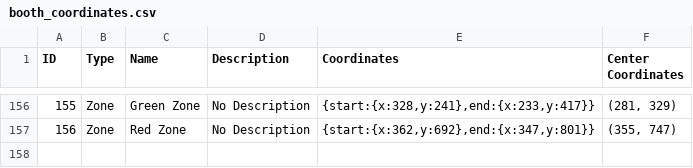
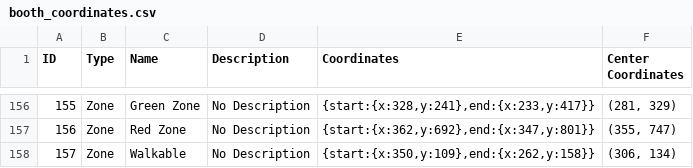
Before and after one commit to sofiagarciadougherty/InMaps, a CSV file: APP 2/backend/booth_coordinates.csv, drawn as a sheet; only a part is shown, gaps mark what is left out.

Commit message:
updates booth_coordinates.csv

```diff
--- a/APP 2/backend/booth_coordinates.csv
+++ b/APP 2/backend/booth_coordinates.csv
@@ -157 +157,2 @@
 156,Zone,Red Zone,No Description,"{start:{x:362,y:692},end:{x:347,y:801}}","(355, 747)"
+157,Zone,Walkable,No Description,"{start:{x:350,y:109},end:{x:262,y:158}}","(306, 134)"
```
